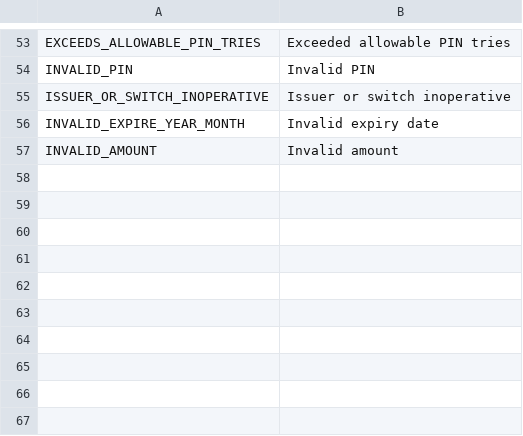
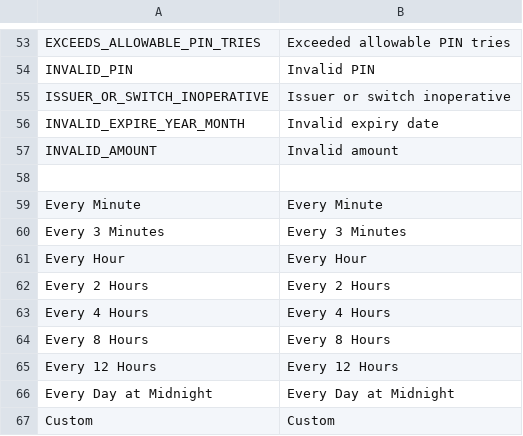
Before and after one commit to 5mehulhelp5/magento_v2, a CSV file: Iyzipay/i18n/en_US.csv, drawn as a sheet; only a part is shown, gaps mark what is left out; the diff names each change by its address in the sheet, - before the commit and + after, or states it on an @@ line.

```diff
--- a/Iyzipay/i18n/en_US.csv
+++ b/Iyzipay/i18n/en_US.csv
+row 58: (empty)
+row 59: Every Minute | Every Minute
+row 60: Every 3 Minutes | Every 3 Minutes
+row 61: Every Hour | Every Hour
+row 62: Every 2 Hours | Every 2 Hours
+row 63: Every 4 Hours | Every 4 Hours
+row 64: Every 8 Hours | Every 8 Hours
+row 65: Every 12 Hours | Every 12 Hours
+row 66: Every Day at Midnight | Every Day at Midnight
+row 67: Custom | Custom
```
Also changed, not shown: Iyzipay/i18n/tr_TR.csv, 22 other files.
